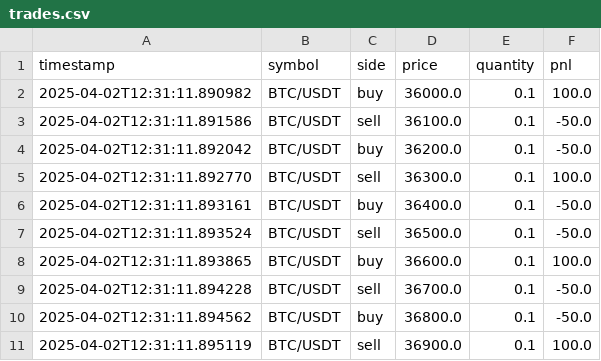
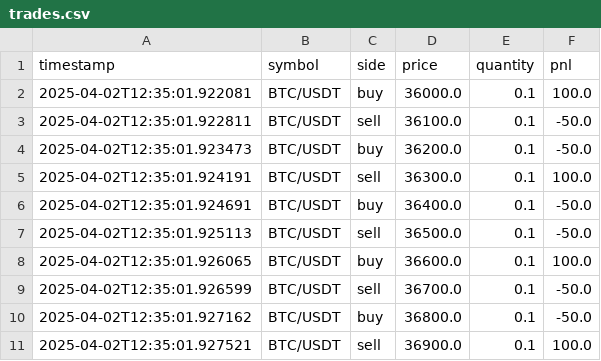
Before and after one commit to cluster2600/ELVIS, a CSV file: plots_and_metrics/trades.csv, drawn as a sheet.

```diff
--- a/plots_and_metrics/trades.csv
+++ b/plots_and_metrics/trades.csv
@@ -1,11 +1,11 @@
 timestamp,symbol,side,price,quantity,pnl
-2025-04-02T12:31:11.890982,BTC/USDT,buy,36000.0,0.1,100.0
-2025-04-02T12:31:11.891586,BTC/USDT,sell,36100.0,0.1,-50.0
-2025-04-02T12:31:11.892042,BTC/USDT,buy,36200.0,0.1,-50.0
-2025-04-02T12:31:11.892770,BTC/USDT,sell,36300.0,0.1,100.0
-2025-04-02T12:31:11.893161,BTC/USDT,buy,36400.0,0.1,-50.0
-2025-04-02T12:31:11.893524,BTC/USDT,sell,36500.0,0.1,-50.0
-2025-04-02T12:31:11.893865,BTC/USDT,buy,36600.0,0.1,100.0
-2025-04-02T12:31:11.894228,BTC/USDT,sell,36700.0,0.1,-50.0
-2025-04-02T12:31:11.894562,BTC/USDT,buy,36800.0,0.1,-50.0
-2025-04-02T12:31:11.895119,BTC/USDT,sell,36900.0,0.1,100.0
+2025-04-02T12:35:01.922081,BTC/USDT,buy,36000.0,0.1,100.0
+2025-04-02T12:35:01.922811,BTC/USDT,sell,36100.0,0.1,-50.0
+2025-04-02T12:35:01.923473,BTC/USDT,buy,36200.0,0.1,-50.0
+2025-04-02T12:35:01.924191,BTC/USDT,sell,36300.0,0.1,100.0
+2025-04-02T12:35:01.924691,BTC/USDT,buy,36400.0,0.1,-50.0
+2025-04-02T12:35:01.925113,BTC/USDT,sell,36500.0,0.1,-50.0
+2025-04-02T12:35:01.926065,BTC/USDT,buy,36600.0,0.1,100.0
+2025-04-02T12:35:01.926599,BTC/USDT,sell,36700.0,0.1,-50.0
+2025-04-02T12:35:01.927162,BTC/USDT,buy,36800.0,0.1,-50.0
+2025-04-02T12:35:01.927521,BTC/USDT,sell,36900.0,0.1,100.0
```
Also changed, not shown: test_data/binance_data.csv, test_data/features.csv, 13 other files.
